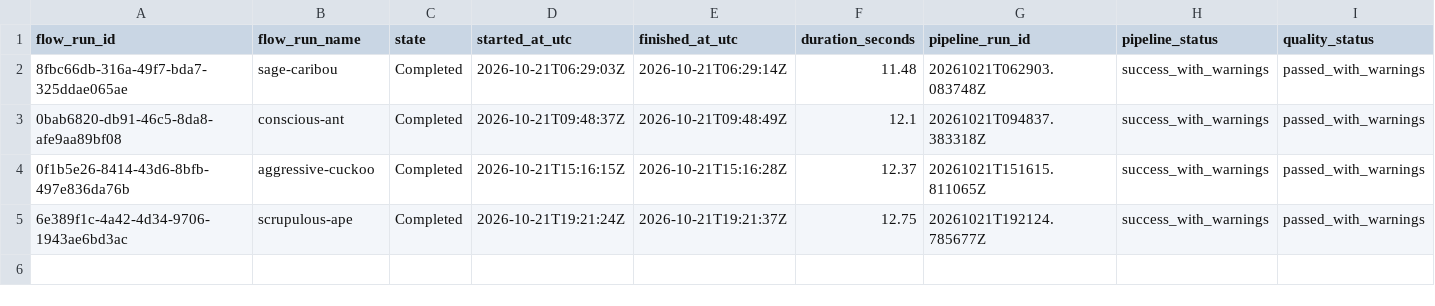
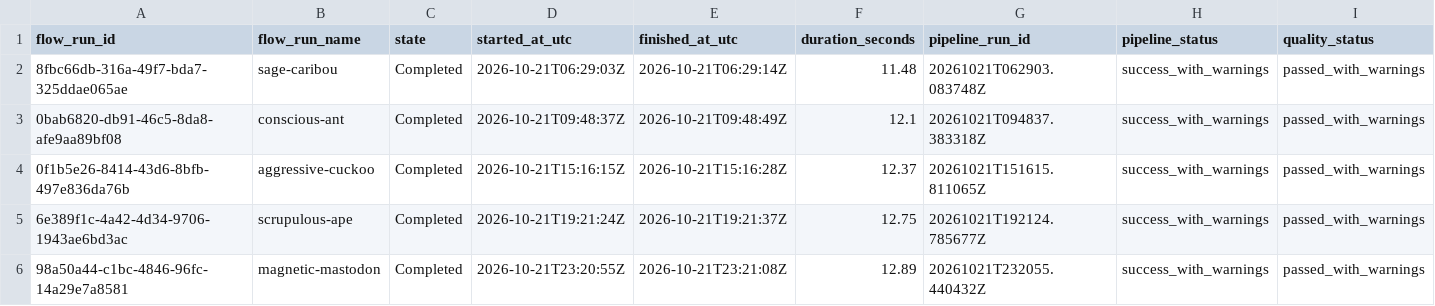
Before and after one commit to UzairAhmed87/HackInsight-TeamHaseen, a CSV file: prefect_runs.csv, drawn as a sheet; only a part is shown; rows hold the shown columns only; the diff names each change by its address in the sheet, - before the commit and + after, or states it on an @@ line.

```diff
--- a/prefect_runs.csv
+++ b/prefect_runs.csv
+row 6: 98a50a44-c1bc-4846-96fc-14a29e7a8581 | magnetic-mastodon | Completed | 2026-10-21T23:20:55Z | 2026-10-21T23:21:08Z | 12.89 | 20261021T232055.440432Z | success_with_warnings | passed_with_warnings
```
Also changed, not shown: data/processed/gold_urban_unit_karachi_sensor_daily.csv, 6 other files.
